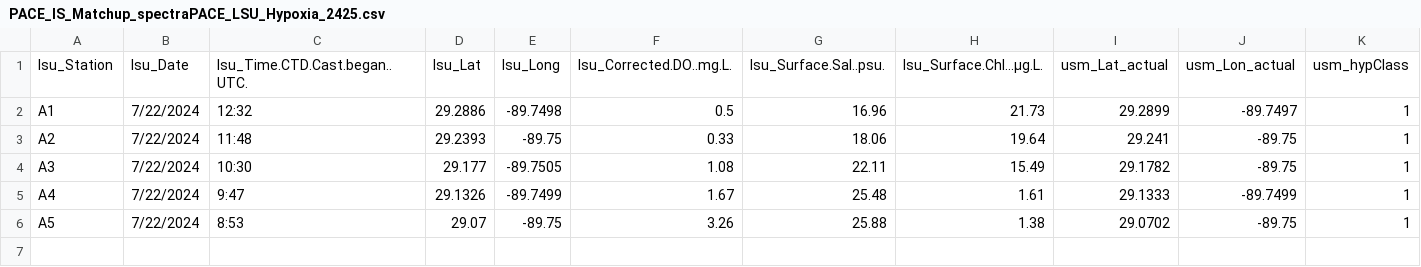
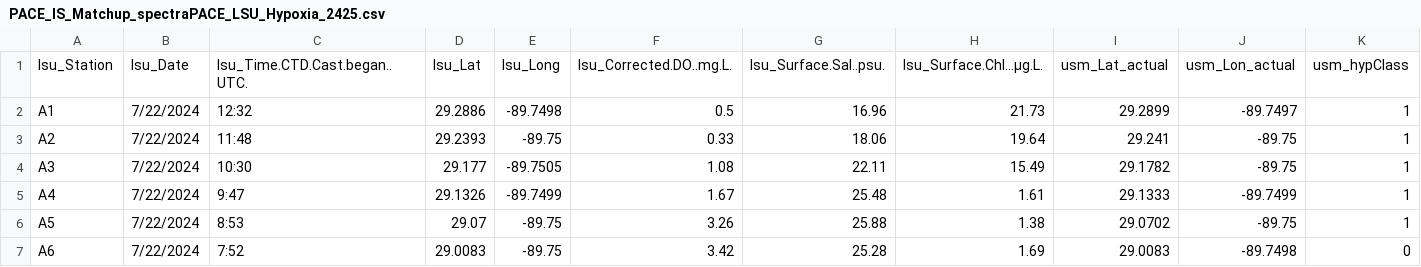
Before and after one commit to fish-pace/2026-proj-hypoxia-zones, a CSV file: contributor_folders/Harringmeyer/PACE_IS_Matchup_spectraPACE_LSU_Hypoxia_2425.csv, drawn as a sheet; only a part is shown; rows hold the shown columns only; the diff names each change by its address in the sheet, - before the commit and + after, or states it on an @@ line.

Commit message:
Add PACE matchup notebook and update related files

```diff
--- a/contributor_folders/Harringmeyer/PACE_IS_Matchup_spectraPACE_LSU_Hypoxia_2425.csv
+++ b/contributor_folders/Harringmeyer/PACE_IS_Matchup_spectraPACE_LSU_Hypoxia_2425.csv
+row 7: A6 | 7/22/2024 | 7:52 | 29.0083 | -89.75 | 3.42 | 25.28 | 1.69 | 29.0083 | -89.7498 | 0
```
